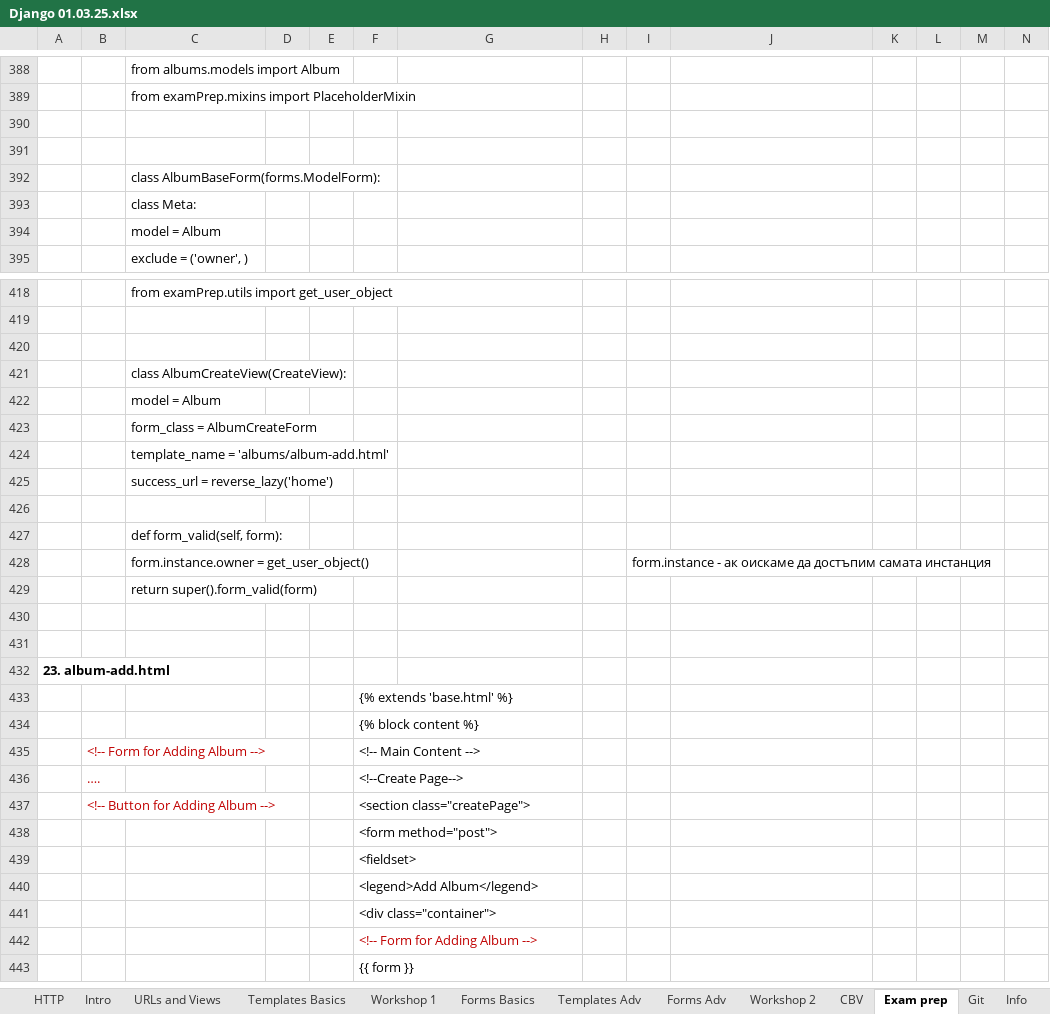
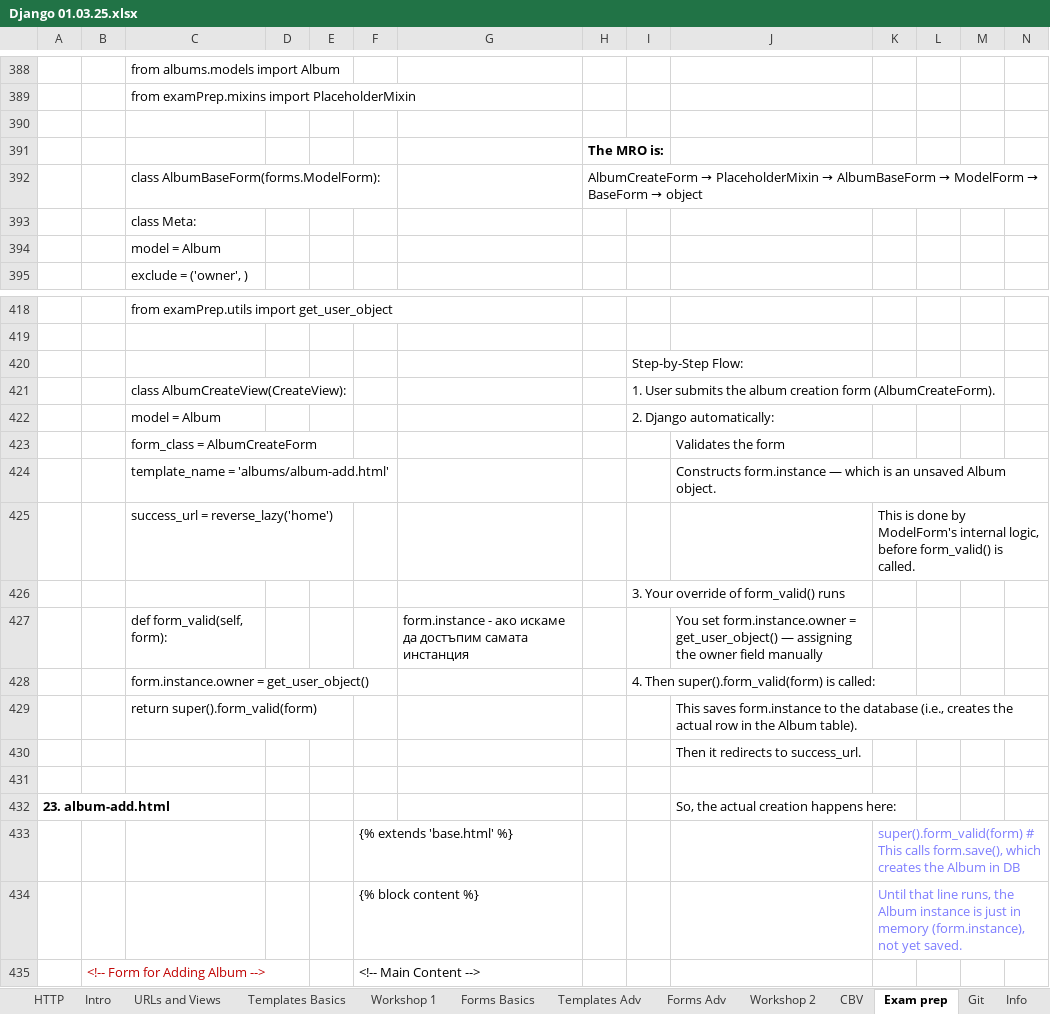
Before and after one commit to Vasil-S-Vasilev/git_test, an Excel workbook: Django 01.03.25.xlsx, sheet Exam prep, drawn as a sheet; only a part is shown, gaps mark what is left out; the shorter side is filled out with more unchanged rows; values as stored, in another font and other column widths than the file's, no borders; removed rows and columns are numbered as before the commit, all else as after; the diff names each change by its address in the sheet, - before the commit and + after, or states it on an @@ line.

Commit message:
25.06 work

```diff
--- a/Django 01.03.25.xlsx (sheet Exam prep)
+++ b/Django 01.03.25.xlsx (sheet Exam prep)
-H391: (empty)
+H391: The MRO is:
@@ H392: (empty) → AlbumCreateForm → PlaceholderMixin → AlbumBaseForm → ModelForm → BaseForm → object @@
+row 420:  |  |  |  |  |  |  |  | Step-by-Step Flow:
+row 421:  |  | class AlbumCreateView(CreateView): |  |  |  |  |  | 1. User submits the album creation form (AlbumCreateForm).
+row 422:  |  | model = Album |  |  |  |  |  | 2. Django automatically:
+row 423:  |  | form_class = AlbumCreateForm |  |  |  |  |  |  | Validates the form
+row 424:  |  | template_name = 'albums/album-add.html' |  |  |  |  |  |  | Constructs form.instance — which is an unsaved Album object.
+row 425:  |  | success_url = reverse_lazy('home') |  |  |  |  |  |  |  | This is done by ModelForm's internal logic, before form_valid() is called.
+row 426:  |  |  |  |  |  |  |  | 3. Your override of form_valid() runs
+row 427:  |  | def form_valid(self, form): |  |  |  | form.instance - ако искаме да достъпим самата инстанция |  |  | You set form.instance.owner = get_user_object() — assigning the owner field manually
+row 428:  |  | form.instance.owner = get_user_object() |  |  |  |  |  | 4. Then super().form_valid(form) is called:
+row 429:  |  | return super().form_valid(form) |  |  |  |  |  |  | This saves form.instance to the database (i.e., creates the actual row in the Album table).
+row 430:  |  |  |  |  |  |  |  |  | Then it redirects to success_url.
-row 421:  |  | class AlbumCreateView(CreateView):
-row 422:  |  | model = Album
-row 423:  |  | form_class = AlbumCreateForm
-row 424:  |  | template_name = 'albums/album-add.html'
-row 425:  |  | success_url = reverse_lazy('home')
-row 426: (empty)
-row 427:  |  | def form_valid(self, form):
-row 428:  |  | form.instance.owner = get_user_object() |  |  |  |  |  | form.instance - ак оискаме да достъпим самата инстанция
-row 429:  |  | return super().form_valid(form)
-row 430: (empty)
-row 431: (empty)
-J432: (empty)
+J432: So, the actual creation happens here:
-K433: (empty)
+K433: super().form_valid(form) # This calls form.save(), which creates the Album in DB
-K434: (empty)
+K434: Until that line runs, the Album instance is just in memory (form.instance), not yet saved.
```
